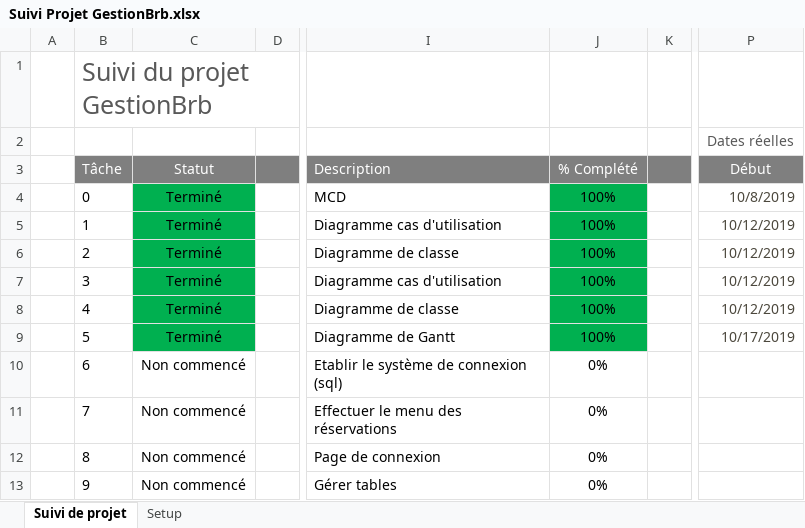
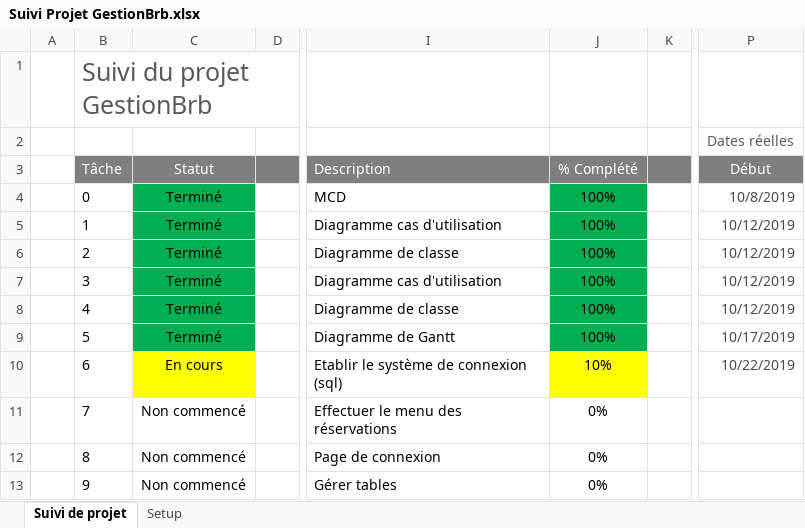
Before and after one commit to sophieham/GestionBrb, an Excel workbook: Modelisation/Suivi Projet GestionBrb.xlsx, sheet Suivi de projet, drawn as a sheet; only a part is shown, gaps mark what is left out; values as stored, in another font and other column widths than the file's, no borders; the diff names each change by its address in the sheet, - before the commit and + after, or states it on an @@ line.

Commit message:
Maj suivi projet

```diff
--- a/Modelisation/Suivi Projet GestionBrb.xlsx (sheet Suivi de projet)
+++ b/Modelisation/Suivi Projet GestionBrb.xlsx (sheet Suivi de projet)
-C10: Non commencé
+C10: En cours
-C10 fill: none
+C10 fill: #FFFF00
-J10: 0%
+J10: 10%
-J10 fill: none
+J10 fill: #FFFF00
-P10: (empty)
+P10: 10/22/2019
```
Also changed, not shown: 1 other file.
